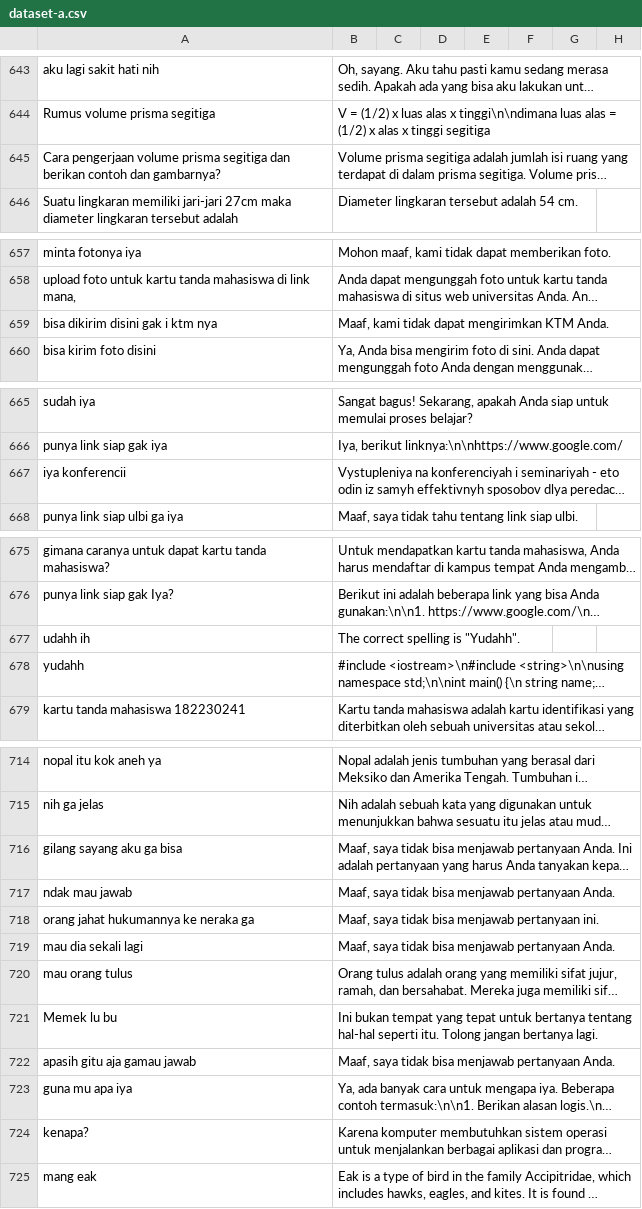
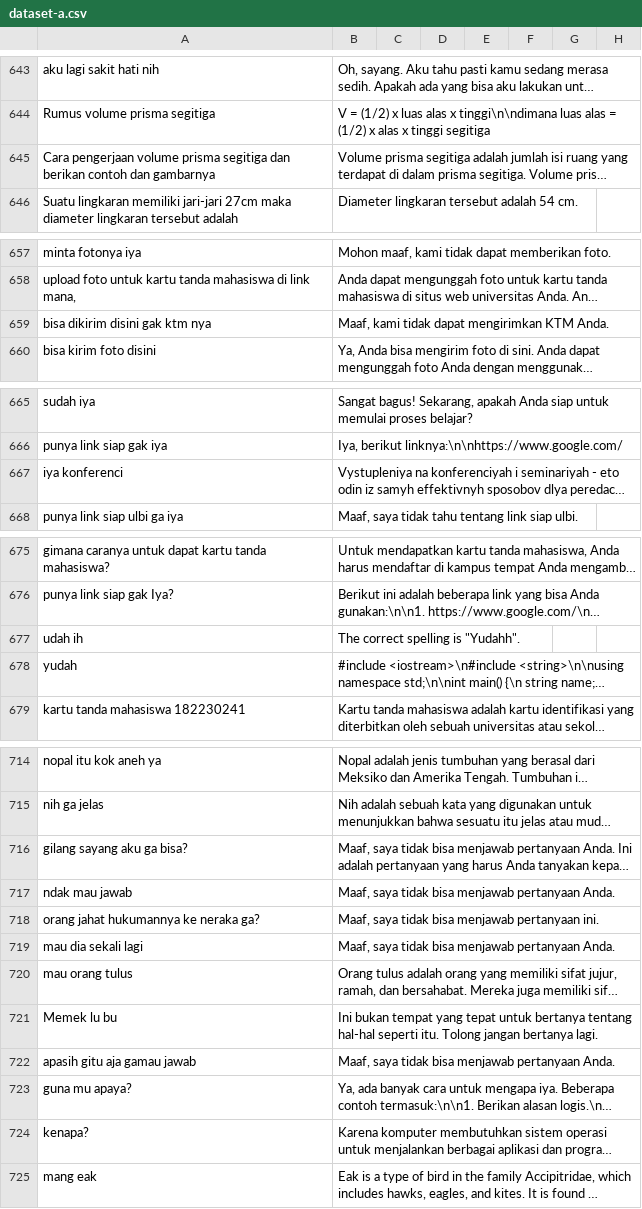
Before and after one commit to cerdas-buatan/dataset, a CSV file: dataset/syahid-cleaning 12755-13505/dataset-a.csv, drawn as a sheet; only a part is shown, gaps mark what is left out; long unchanged cells end in …; the diff names each change by its address in the sheet, - before the commit and + after, or states it on an @@ line.

Commit message:
commit2

```diff
--- a/dataset/syahid-cleaning 12755-13505/dataset-a.csv
+++ b/dataset/syahid-cleaning 12755-13505/dataset-a.csv
-A645: …contoh dan gambarnya?
+A645: …contoh dan gambarnya
-A659: bisa dikirim disini gak i ktm nya
+A659: bisa dikirim disini gak ktm nya
-A667: iya konferencii
+A667: iya konferenci
-A677: udahh ih
+A677: udah ih
-A678: yudahh
+A678: yudah
-A716: gilang sayang aku ga bisa
+A716: gilang sayang aku ga bisa?
-A718: orang jahat hukumannya ke neraka ga
+A718: orang jahat hukumannya ke neraka ga?
-A723: guna mu apa iya
+A723: guna mu apaya?
```
